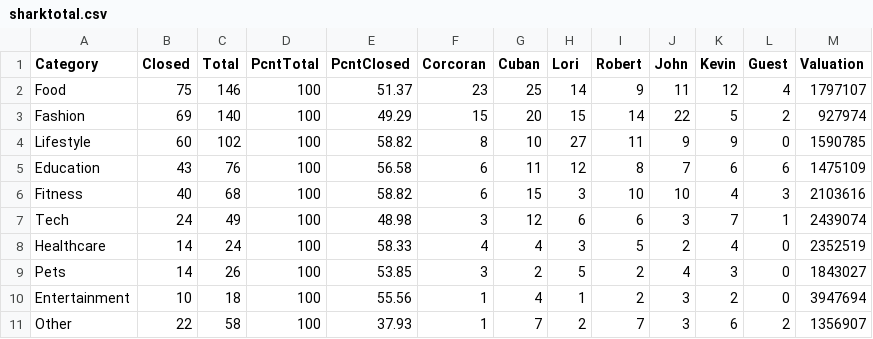
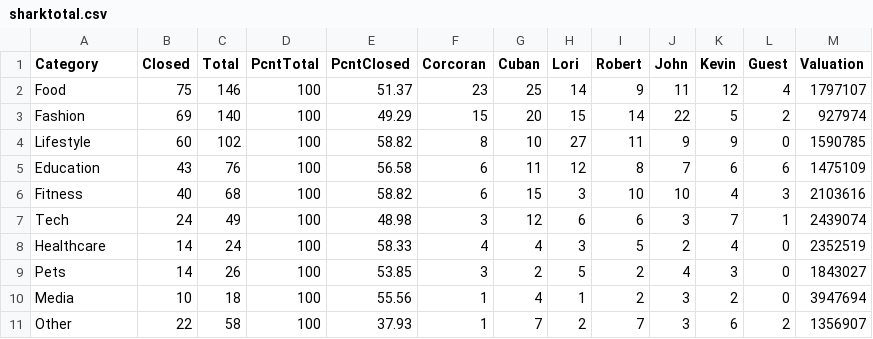
Before and after one commit to satizv/satizv.github.io, a CSV file: data/sharktotal.csv, drawn as a sheet.

Commit message:
Initial commit

```diff
--- a/data/sharktotal.csv
+++ b/data/sharktotal.csv
@@ -9,3 +9,3 @@ Healthcare,14,24,100,58.33,4,4,3,5,2,4,0,2352519
 Pets,14,26,100,53.85,3,2,5,2,4,3,0,1843027
-Entertainment,10,18,100,55.56,1,4,1,2,3,2,0,3947694
+Media,10,18,100,55.56,1,4,1,2,3,2,0,3947694
 Other,22,58,100,37.93,1,7,2,7,3,6,2,1356907
```
